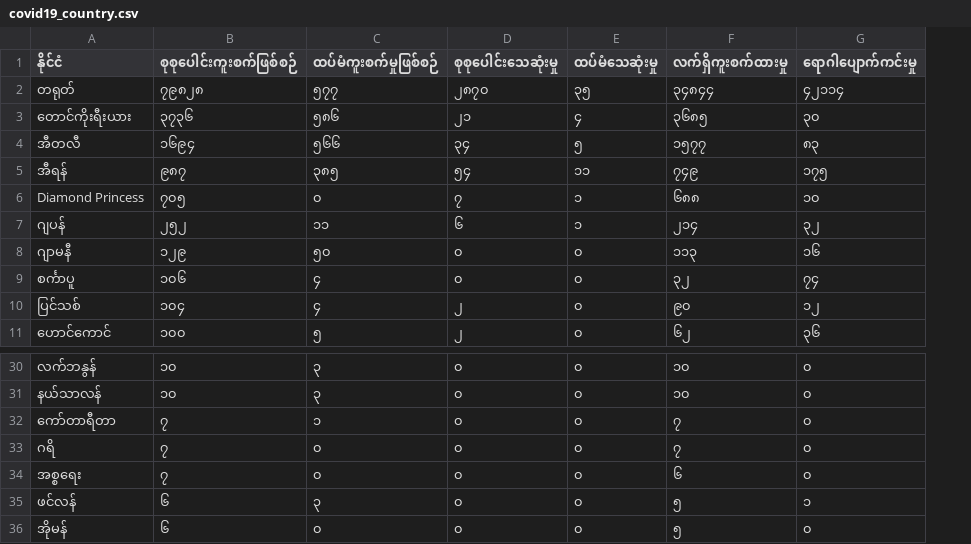
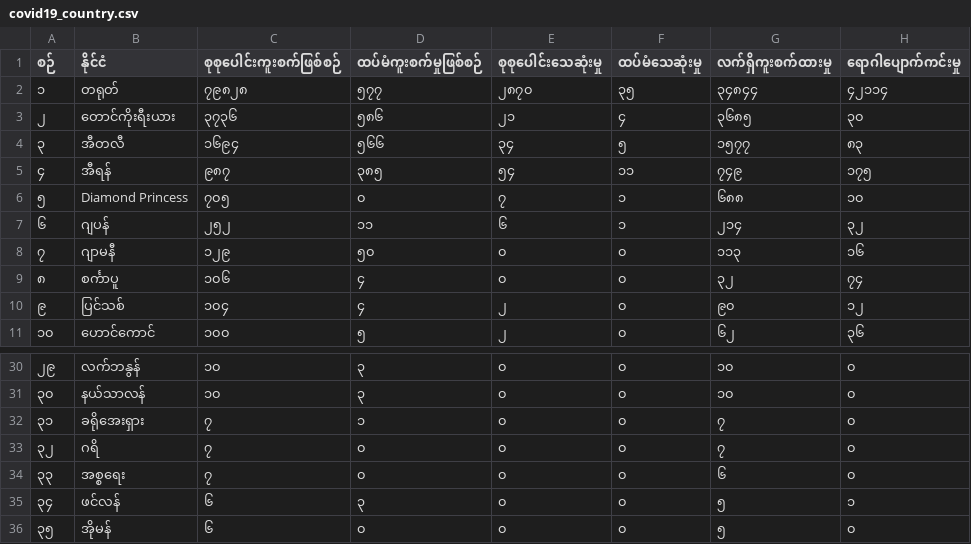
Before and after one commit to saitzaw/covid-dash, a CSV file: app/helper/covid19_country.csv, drawn as a sheet; only a part is shown, gaps mark what is left out; addresses are those after the commit; the diff names each change by its address in the sheet, - before the commit and + after, or states it on an @@ line.

Commit message:
remove the confusable table

```diff
--- a/app/helper/covid19_country.csv
+++ b/app/helper/covid19_country.csv
+column A (စဉ်), rows 2-11: ၁ | ၂ | ၃ | ၄ | ၅ | ၆ | ၇ | ၈ | ၉ | ၁၀; rows 30-36: ၂၉ | ၃၀ | ၃၁ | ၃၂ | ၃၃ | ၃၄ | ၃၅
-B32 (နိုင်ငံ): ကော်တာရီတာ
+B32 (နိုင်ငံ): ခရိုအေးရှား
```
Also changed, not shown: 1 other file.
